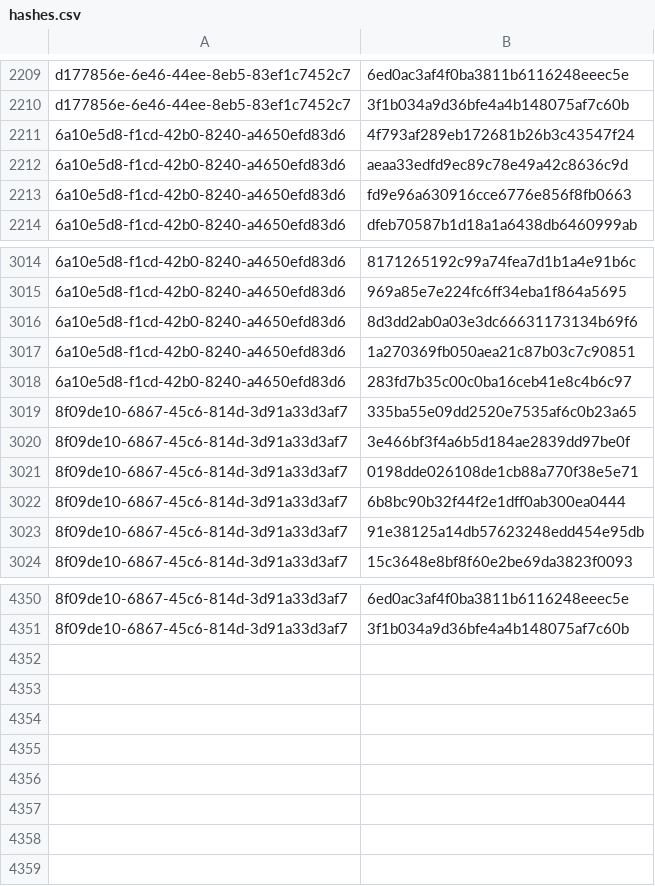
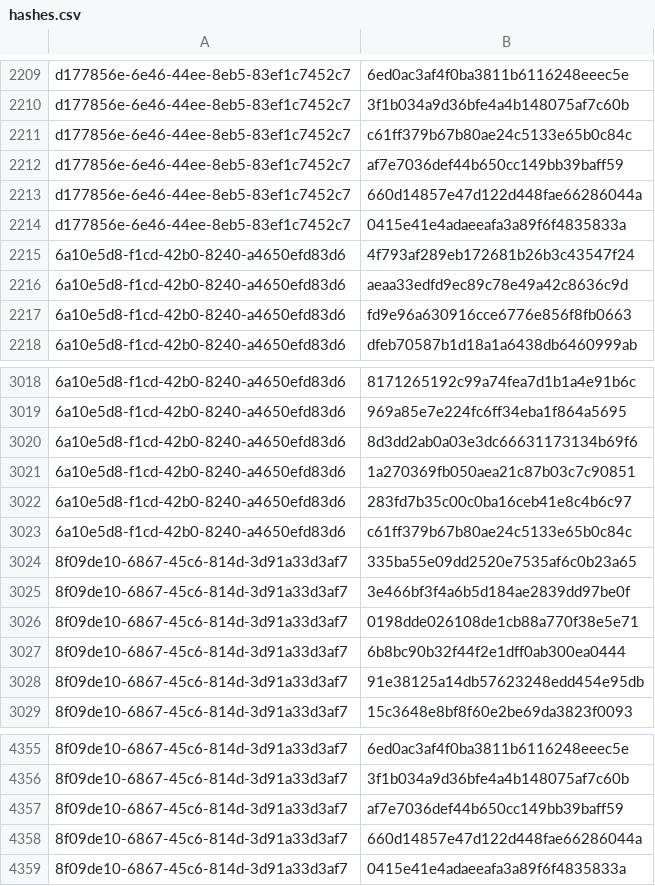
Before and after one commit to RedBlue232/threat-feed-publisher, a CSV file: misp-feed/hashes.csv, drawn as a sheet; only a part is shown, gaps mark what is left out; the diff names each change by its address in the sheet, - before the commit and + after, or states it on an @@ line.

Commit message:
chore(misp): refresh feed (3 events) [2026-09-30T13:30Z]

```diff
--- a/misp-feed/hashes.csv
+++ b/misp-feed/hashes.csv
+row 2211: d177856e-6e46-44ee-8eb5-83ef1c7452c7 | c61ff379b67b80ae24c5133e65b0c84c
+row 2212: d177856e-6e46-44ee-8eb5-83ef1c7452c7 | af7e7036def44b650cc149bb39baff59
+row 2213: d177856e-6e46-44ee-8eb5-83ef1c7452c7 | 660d14857e47d122d448fae66286044a
+row 2214: d177856e-6e46-44ee-8eb5-83ef1c7452c7 | 0415e41e4adaeeafa3a89f6f4835833a
+row 3023: 6a10e5d8-f1cd-42b0-8240-a4650efd83d6 | c61ff379b67b80ae24c5133e65b0c84c
+row 4357: 8f09de10-6867-45c6-814d-3d91a33d3af7 | af7e7036def44b650cc149bb39baff59
+row 4358: 8f09de10-6867-45c6-814d-3d91a33d3af7 | 660d14857e47d122d448fae66286044a
+row 4359: 8f09de10-6867-45c6-814d-3d91a33d3af7 | 0415e41e4adaeeafa3a89f6f4835833a
```
Also changed, not shown: 4 other files.
